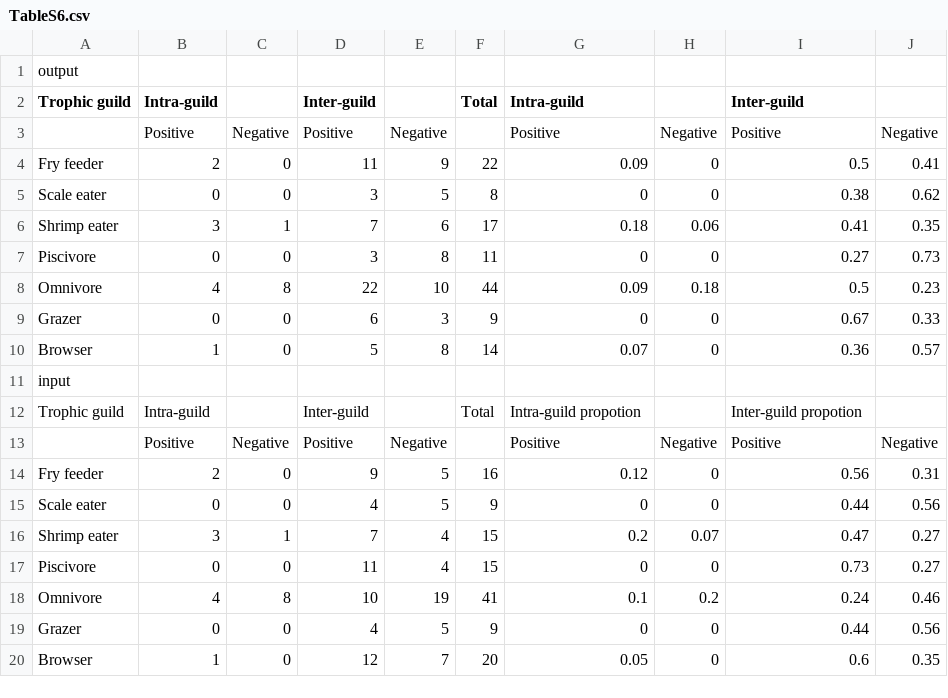
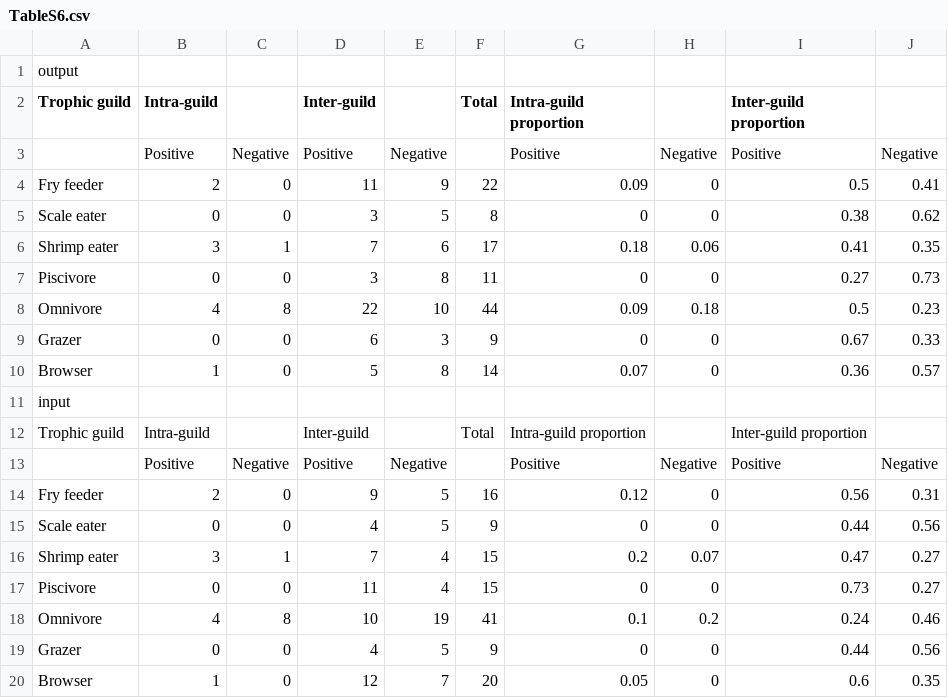
Before and after one commit to TKawaseScript/complex-interaction, a CSV file: 清書済/TableS6.csv, drawn as a sheet.

Commit message:
Update TableS6.csv

```diff
--- a/清書済/TableS6.csv
+++ b/清書済/TableS6.csv
@@ -1,3 +1,3 @@
 output,,,,,,,,,
-Trophic guild,Intra-guild,,Inter-guild,,Total,Intra-guild,,Inter-guild,
+Trophic guild,Intra-guild,,Inter-guild,,Total,Intra-guild proportion,,Inter-guild proportion,
 ,Positive,Negative,Positive,Negative,,Positive,Negative,Positive,Negative
@@ -11,3 +11,3 @@ Browser,1,0,5,8,14,0.07,0,0.36,0.57
 input,,,,,,,,,
-Trophic guild,Intra-guild,,Inter-guild,,Total,Intra-guild propotion,,Inter-guild propotion,
+Trophic guild,Intra-guild,,Inter-guild,,Total,Intra-guild proportion,,Inter-guild proportion,
 ,Positive,Negative,Positive,Negative,,Positive,Negative,Positive,Negative
```
